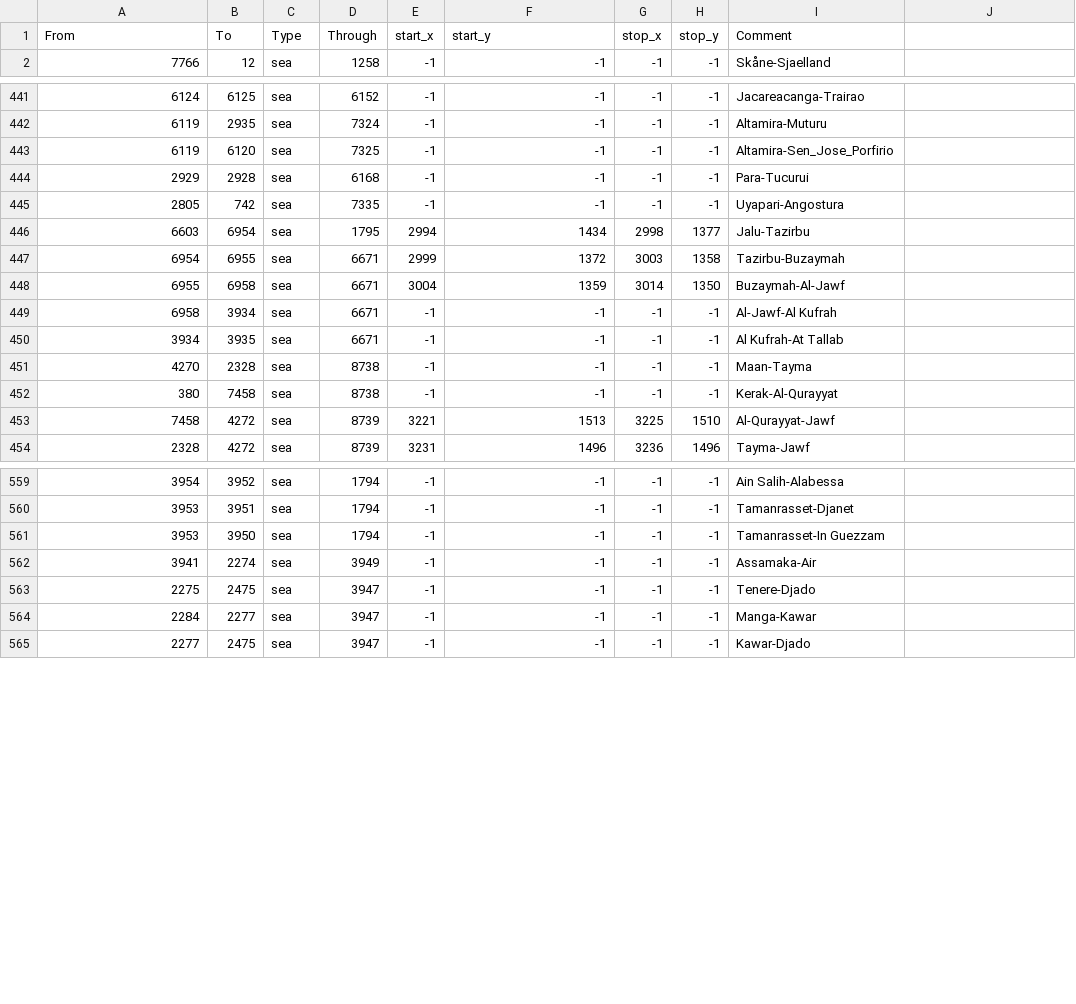
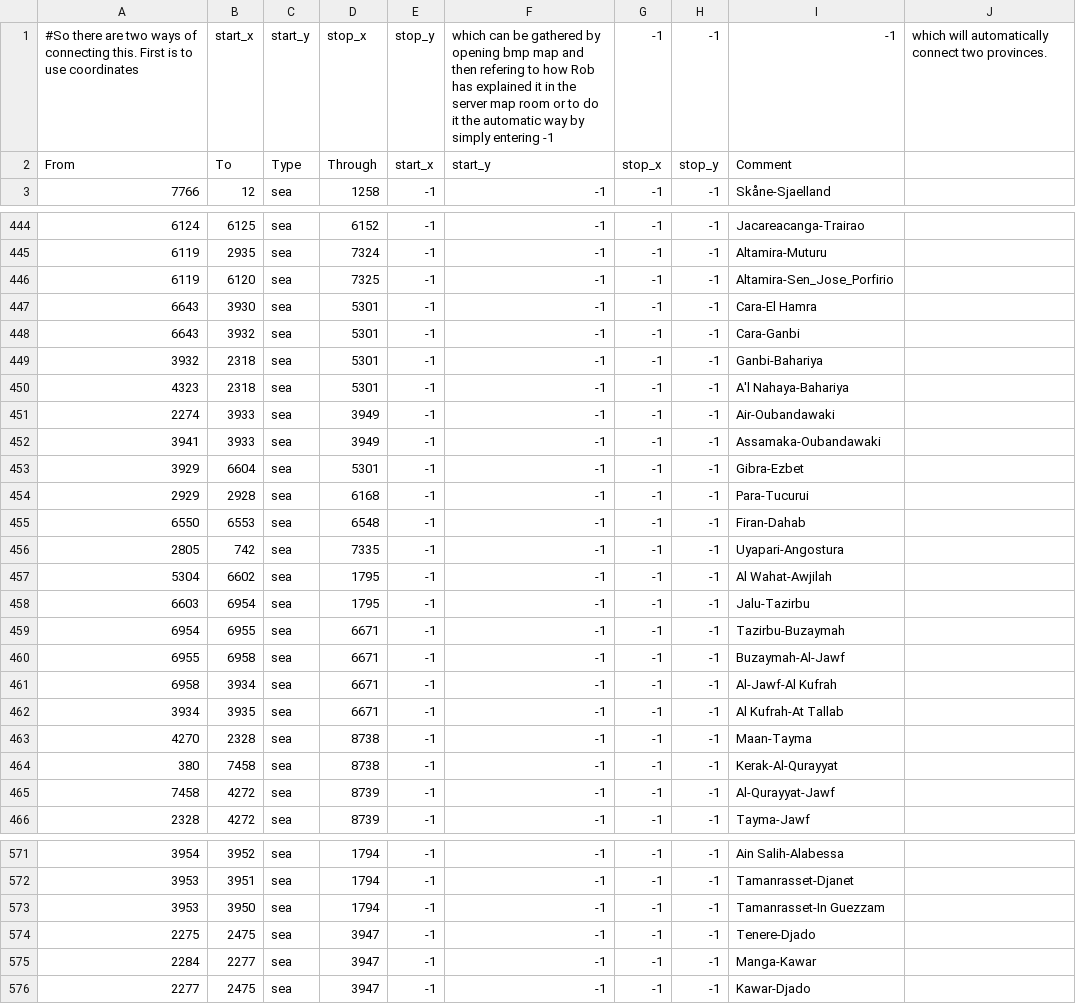
Before and after one commit to AltanIV/Victorum-Universalis-TC-1.34.5, a CSV file: map/adjacencies.csv, drawn as a sheet; only a part is shown, gaps mark what is left out; the diff covers the shown part only.

```diff
--- a/map/adjacencies.csv
+++ b/map/adjacencies.csv
@@ -1 +1,2 @@
+#So there are two ways of connecting this. First is to use coordinates ;start_x;start_y;stop_x;stop_y; which can be gathered by opening bmp map and then refering to how Rob has explained it in the server map room or to do it the automatic way by simply entering -1;-1;-1;-1; which will automatically connect two provinces.
 From;To;Type;Through;start_x;start_y;stop_x;stop_y;Comment
@@ -443,7 +446,16 @@ From;To;Type;Through;start_x;start_y;stop_x;stop_y;Comment
 6119;6120;sea;7325;-1;-1;-1;-1;Altamira-Sen_Jose_Porfirio
+6643;3930;sea;5301;-1;-1;-1;-1;Cara-El Hamra
+6643;3932;sea;5301;-1;-1;-1;-1;Cara-Ganbi
+3932;2318;sea;5301;-1;-1;-1;-1;Ganbi-Bahariya
+4323;2318;sea;5301;-1;-1;-1;-1;A'l Nahaya-Bahariya
+2274;3933;sea;3949;-1;-1;-1;-1;Air-Oubandawaki
+3941;3933;sea;3949;-1;-1;-1;-1;Assamaka-Oubandawaki
+3929;6604;sea;5301;-1;-1;-1;-1;Gibra-Ezbet
 2929;2928;sea;6168;-1;-1;-1;-1;Para-Tucurui
+6550;6553;sea;6548;-1;-1;-1;-1;Firan-Dahab
 2805;742;sea;7335;-1;-1;-1;-1;Uyapari-Angostura
-6603;6954;sea;1795;2994;1434;2998;1377;Jalu-Tazirbu
-6954;6955;sea;6671;2999;1372;3003;1358;Tazirbu-Buzaymah
-6955;6958;sea;6671;3004;1359;3014;1350;Buzaymah-Al-Jawf
+5304;6602;sea;1795;-1;-1;-1;-1;Al Wahat-Awjilah
+6603;6954;sea;1795;-1;-1;-1;-1;Jalu-Tazirbu
+6954;6955;sea;6671;-1;-1;-1;-1;Tazirbu-Buzaymah
+6955;6958;sea;6671;-1;-1;-1;-1;Buzaymah-Al-Jawf
 6958;3934;sea;6671;-1;-1;-1;-1;Al-Jawf-Al Kufrah
@@ -452,3 +464,3 @@ From;To;Type;Through;start_x;start_y;stop_x;stop_y;Comment
 380;7458;sea;8738;-1;-1;-1;-1;Kerak-Al-Qurayyat
-7458;4272;sea;8739;3221;1513;3225;1510;Al-Qurayyat-Jawf
-2328;4272;sea;8739;3231;1496;3236;1496;Tayma-Jawf
+7458;4272;sea;8739;-1;-1;-1;-1;Al-Qurayyat-Jawf
+2328;4272;sea;8739;-1;-1;-1;-1;Tayma-Jawf
@@ -561,3 +573,2 @@ From;To;Type;Through;start_x;start_y;stop_x;stop_y;Comment
 3953;3950;sea;1794;-1;-1;-1;-1;Tamanrasset-In Guezzam
-3941;2274;sea;3949;-1;-1;-1;-1;Assamaka-Air
 2275;2475;sea;3947;-1;-1;-1;-1;Tenere-Djado
```
Also changed, not shown: 3 added rows, 1 removed row and 39 edited cells elsewhere in this file, map/definition.csv, 28 other files.
